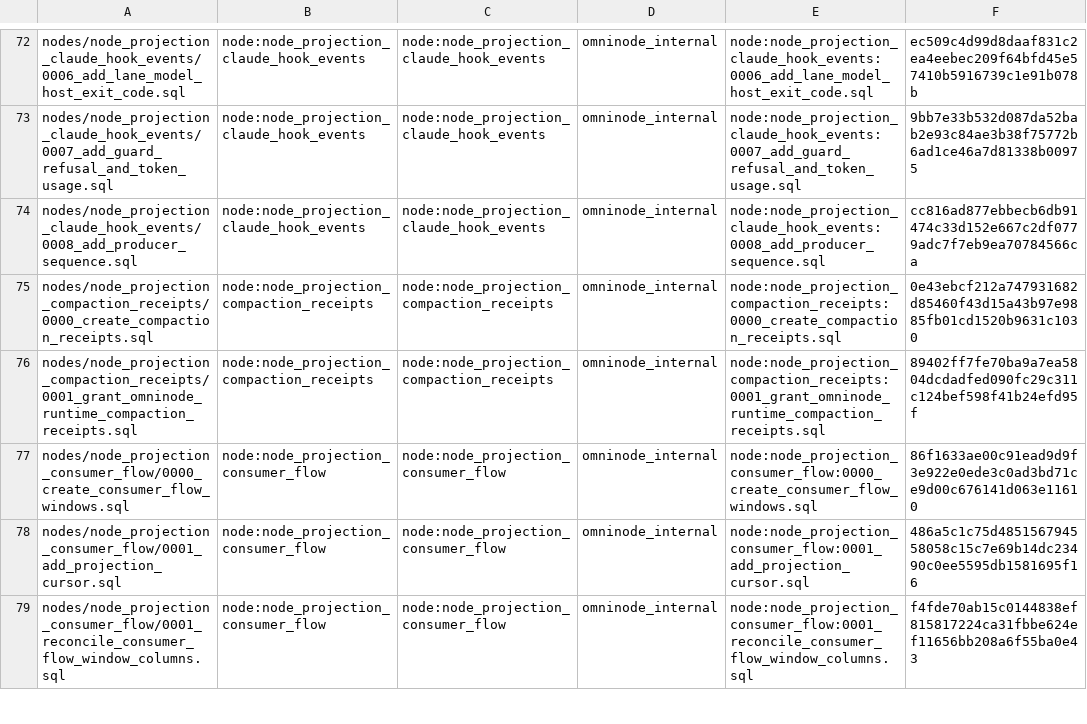
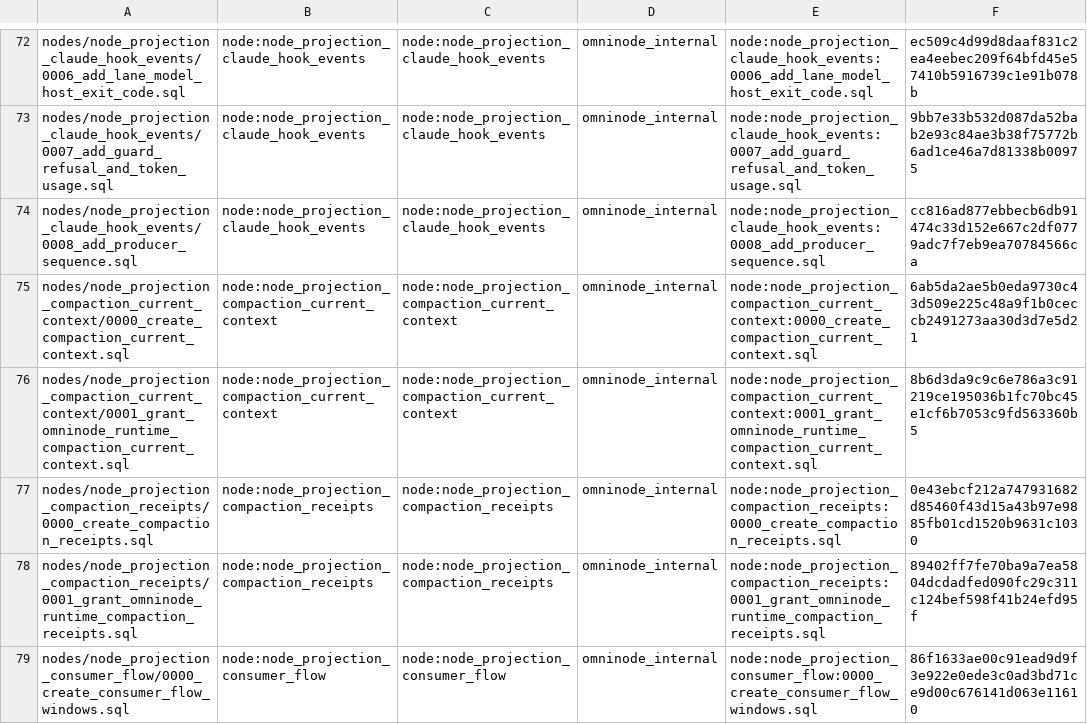
Before and after one commit to OmniNode-ai/omnibase_infra, a TSV file: docker/migrations/forward/_ledger/application-migrations.tsv, drawn as a sheet; only a part is shown, gaps mark what is left out; the shorter side is filled out with more unchanged rows.

Commit message:
feat(OMN-21090): vendor the compaction current-context migrations and their interim grant ahead of omnimarket
- omnimarket#4430 declares omninode_internal.compaction_current_context and its
  cursor sequence compaction_current_context_projection_cursor_seq in omnimarket's
  ownership manifest and carries no SQL. It is open, not merged.
- Vendor the two node-owned migrations so the omnimarket writer node (TA.13, the
  per-session current context) can wire against this repository's dev-merge tag.
  The node-auto-wiring hook in omnimarket refuses the writer node until this
  repository vendors the migration and grant.
- docker/migrations/forward/nodes/node_projection_compaction_current_context/:
  - 0000_create_compaction_current_context.sql: one row per session with state,
    boundary_uuid, boundary_kind, activation_id; five JSONB columns chains,
    observations, chain_boundary_uuids, retirements, conflicts; source_topic;
    BIGSERIAL projection_cursor and projected_at.
  - 0001_grant_omninode_runtime_compaction_current_context.sql: SELECT, INSERT,
    UPDATE on the table, USAGE on the schema and the cursor sequence, each
    asserted. Digest-pinned interim bytes.
- application-migrations.tsv and migration_classes.yaml: two rows each; 0000 is
  forward-only and 0001 is expand-only; neither is fenced.
- table_grant_derivation.py: one interim declaration (read_write, role
  compaction_current_context), named in the OMN-18863 expiry module.
- Regenerate topology instances local, onex-dev, onex-prod and the nine rendered
  catalogs with scripts/generate_application_database_table_grants.py --write
  against the committed omnimarket pin c7cd6a481acf; --check --prove: 9 profiles,
  PASS=105 FAIL=0 each.
- Tests:
  - tests/unit/migrations/test_omn21090_compaction_current_context_vendor.py
    (11 tests; 9 failed before the files existed)
  - tests/integration/migrations/test_compaction_current_context_vendor_omn21090.py
    (5 live-apply tests on ephemeral PostgreSQL, drafted by GLM and reviewed)
- contracts/OMN-21090.yaml binds one check per epic criterion; the pinned
  deploy-gate validator reports no runtime paths touched.
- Same file shape as the compaction_receipts vendor, omnibase_infra#5308.

```diff
--- a/docker/migrations/forward/_ledger/application-migrations.tsv
+++ b/docker/migrations/forward/_ledger/application-migrations.tsv
@@ -74,2 +74,4 @@ nodes/node_projection_claude_hook_events/0007_add_guard_refusal_and_token_usage.
 nodes/node_projection_claude_hook_events/0008_add_producer_sequence.sql	node:node_projection_claude_hook_events	node:node_projection_claude_hook_events	omninode_internal	node:node_projection_claude_hook_events:0008_add_producer_sequence.sql	cc816ad877ebbecb6db91474c33d152e667c2df0779adc7f7eb9ea70784566ca
+nodes/node_projection_compaction_current_context/0000_create_compaction_current_context.sql	node:node_projection_compaction_current_context	node:node_projection_compaction_current_context	omninode_internal	node:node_projection_compaction_current_context:0000_create_compaction_current_context.sql	6ab5da2ae5b0eda9730c43d509e225c48a9f1b0ceccb2491273aa30d3d7e5d21
+nodes/node_projection_compaction_current_context/0001_grant_omninode_runtime_compaction_current_context.sql	node:node_projection_compaction_current_context	node:node_projection_compaction_current_context	omninode_internal	node:node_projection_compaction_current_context:0001_grant_omninode_runtime_compaction_current_context.sql	8b6d3da9c9c6e786a3c91219ce195036b1fc70bc45e1cf6b7053c9fd563360b5
 nodes/node_projection_compaction_receipts/0000_create_compaction_receipts.sql	node:node_projection_compaction_receipts	node:node_projection_compaction_receipts	omninode_internal	node:node_projection_compaction_receipts:0000_create_compaction_receipts.sql	0e43ebcf212a747931682d85460f43d15a43b97e9885fb01cd1520b9631c1030
```
Also changed, not shown: 20 other files.
